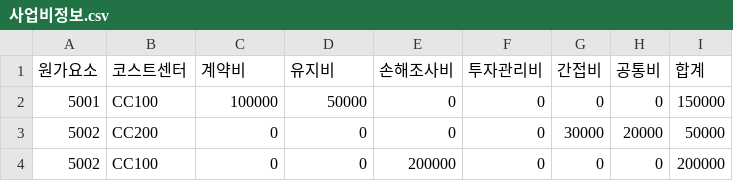
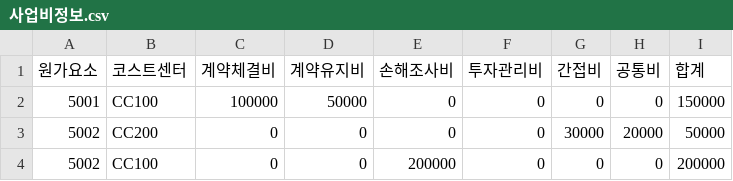
Before and after one commit to tonyy-shin/voucher-analysis-automation, a CSV file: report_generator/src/code/sample_data/사업비정보.csv, drawn as a sheet.

```diff
--- a/report_generator/src/code/sample_data/사업비정보.csv
+++ b/report_generator/src/code/sample_data/사업비정보.csv
@@ -1,2 +1,2 @@
-원가요소,코스트센터,계약비,유지비,손해조사비,투자관리비,간접비,공통비,합계
+원가요소,코스트센터,계약체결비,계약유지비,손해조사비,투자관리비,간접비,공통비,합계
 5001,CC100,100000,50000,0,0,0,0,150000
```
Also changed, not shown: report_generator/src/code/sample_data/출력.csv, report_generator/src/code/template.csv, 9 other files.
